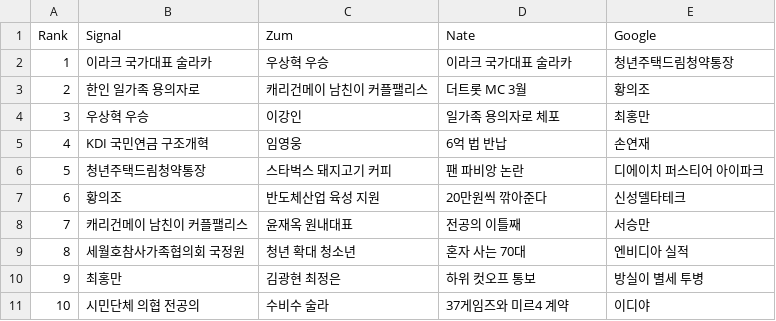
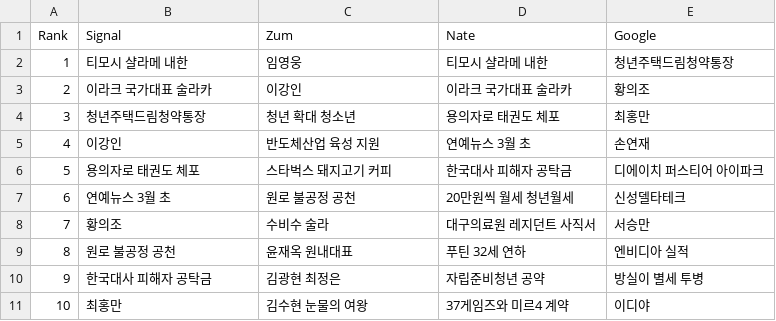
Before and after one commit to TrackerIssues/0301_TeleCollectData, a CSV file: dfMsg.csv, drawn as a sheet.

```diff
--- a/dfMsg.csv
+++ b/dfMsg.csv
@@ -1,11 +1,11 @@
 Rank,Signal,Zum,Nate,Google
-1,이라크 국가대표 술라카,우상혁 우승,이라크 국가대표 술라카,청년주택드림청약통장
-2,한인 일가족 용의자로,캐리건메이 남친이 커플팰리스,더트롯 MC 3월,황의조
-3,우상혁 우승,이강인,일가족 용의자로 체포,최홍만
-4,KDI 국민연금 구조개혁,임영웅,6억 법 반납,손연재
-5,청년주택드림청약통장,스타벅스 돼지고기 커피,팬 파비앙 논란,디에이치 퍼스티어 아이파크
-6,황의조,반도체산업 육성 지원,20만원씩 깎아준다,신성델타테크
-7,캐리건메이 남친이 커플팰리스,윤재옥 원내대표,전공의 이틀째,서승만
-8,세월호참사가족협의회 국정원,청년 확대 청소년,혼자 사는 70대,엔비디아 실적
-9,최홍만,김광현 최정은,하위 컷오프 통보,방실이 별세 투병
-10,시민단체 의협 전공의,수비수 술라,37게임즈와 미르4 계약,이디야
+1,티모시 샬라메 내한,임영웅,티모시 샬라메 내한,청년주택드림청약통장
+2,이라크 국가대표 술라카,이강인,이라크 국가대표 술라카,황의조
+3,청년주택드림청약통장,청년 확대 청소년,용의자로 태권도 체포,최홍만
+4,이강인,반도체산업 육성 지원,연예뉴스 3월 초,손연재
+5,용의자로 태권도 체포,스타벅스 돼지고기 커피,한국대사 피해자 공탁금,디에이치 퍼스티어 아이파크
+6,연예뉴스 3월 초,원로 불공정 공천,20만원씩 월세 청년월세,신성델타테크
+7,황의조,수비수 술라,대구의료원 레지던트 사직서,서승만
+8,원로 불공정 공천,윤재옥 원내대표,푸틴 32세 연하,엔비디아 실적
+9,한국대사 피해자 공탁금,김광현 최정은,자립준비청년 공약,방실이 별세 투병
+10,최홍만,김수현 눈물의 여왕,37게임즈와 미르4 계약,이디야
```
Also changed, not shown: dfKeyWord.csv.
